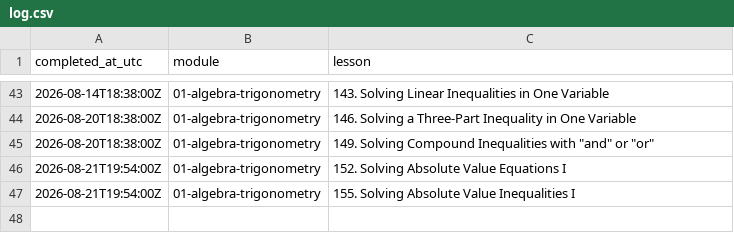
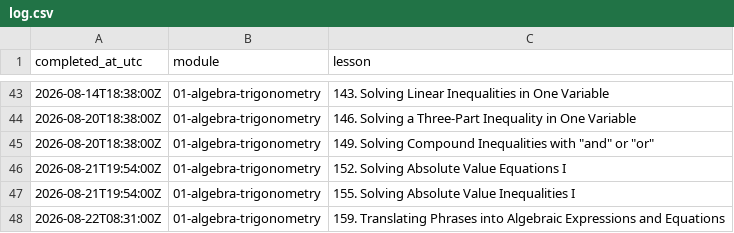
Before and after one commit to Piechutowski/curriculum-math, a CSV file: progress/log.csv, drawn as a sheet; only a part is shown, gaps mark what is left out.

```diff
--- a/progress/log.csv
+++ b/progress/log.csv
@@ -47 +47,2 @@ completed_at_utc,module,lesson
 2026-08-21T19:54:00Z,01-algebra-trigonometry,155. Solving Absolute Value Inequalities I
+2026-08-22T08:31:00Z,01-algebra-trigonometry,159. Translating Phrases into Algebraic Expressions and Equations
```
Also changed, not shown: progress/progress.csv, 5 other files.
